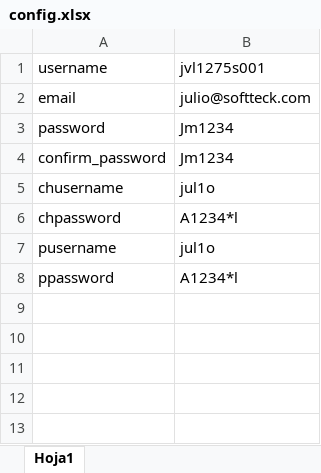
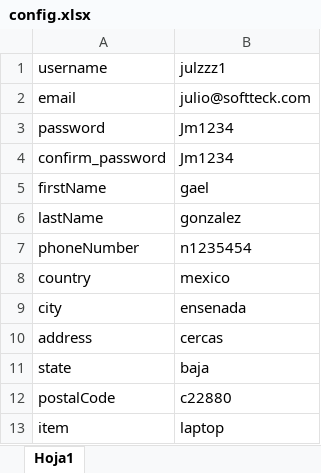
Before and after one commit to juan149609/SeleniumMavenFramewoork, an Excel workbook: config.xlsx, sheet Hoja1, drawn as a sheet; values as stored, in another font and other column widths than the file's, no borders; removed rows and columns are numbered as before the commit, all else as after; the diff names each change by its address in the sheet, - before the commit and + after, or states it on an @@ line.

```diff
--- a/config.xlsx (sheet Hoja1)
+++ b/config.xlsx (sheet Hoja1)
-B1: jvl1275s001
+B1: julzzz1
-row 5: chusername | jul1o
-row 6: chpassword | A1234*l
-row 7: pusername | jul1o
-row 8: ppassword | A1234*l
+row 5: firstName | gael
+row 6: lastName | gonzalez
+row 7: phoneNumber | n1235454
+row 8: country | mexico
+row 9: city | ensenada
+row 10: address | cercas
+row 11: state | baja
+row 12: postalCode | c22880
+row 13: item | laptop
```
Also changed, not shown: 39 other files.
